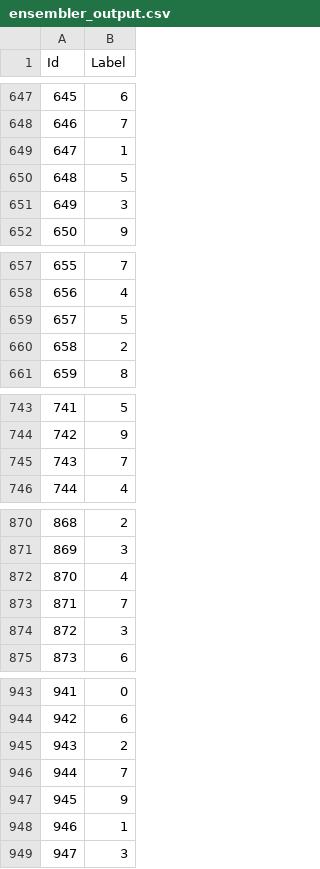
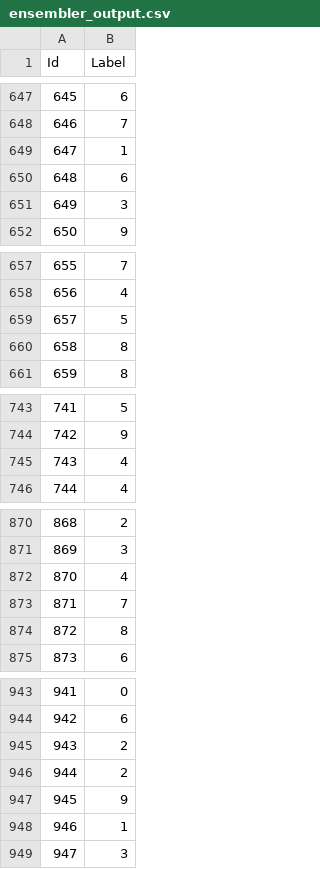
Before and after one commit to tiff-wang/ModifiedMNIST, a CSV file: Ensemble/ensembler_output.csv, drawn as a sheet; only a part is shown, gaps mark what is left out; the diff covers the shown part only.

Commit message:
Ensemble files ok

```diff
--- a/Ensemble/ensembler_output.csv
+++ b/Ensemble/ensembler_output.csv
@@ -649,3 +649,3 @@ Id,Label
 647,1
-648,5
+648,6
 649,3
@@ -659,3 +659,3 @@ Id,Label
 657,5
-658,2
+658,8
 659,8
@@ -744,3 +744,3 @@ Id,Label
 742,9
-743,7
+743,4
 744,4
@@ -873,3 +873,3 @@ Id,Label
 871,7
-872,3
+872,8
 873,6
@@ -945,3 +945,3 @@ Id,Label
 943,2
-944,7
+944,2
 945,9
```
Also changed, not shown: 86 edited cells elsewhere in this file, 9 other files.
